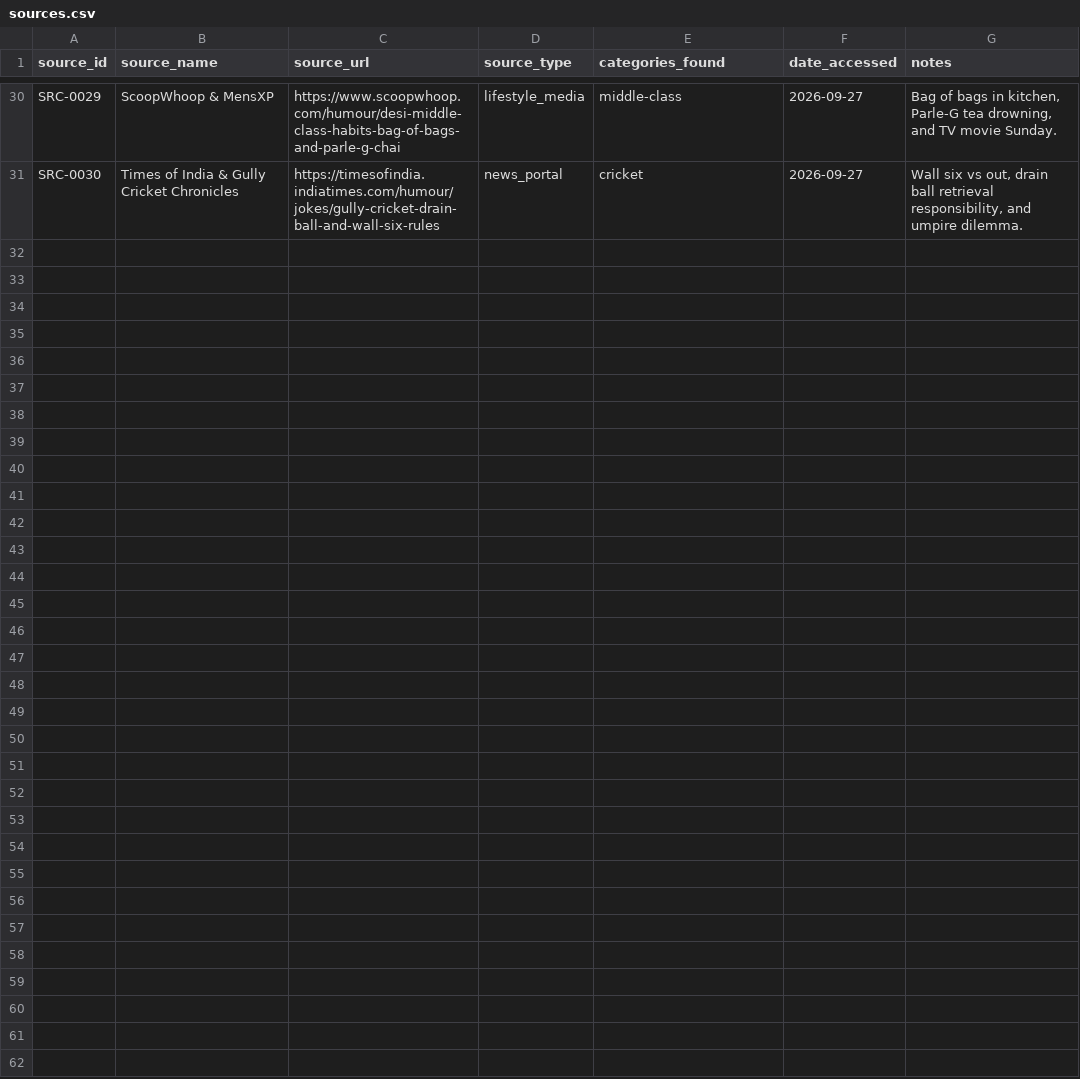
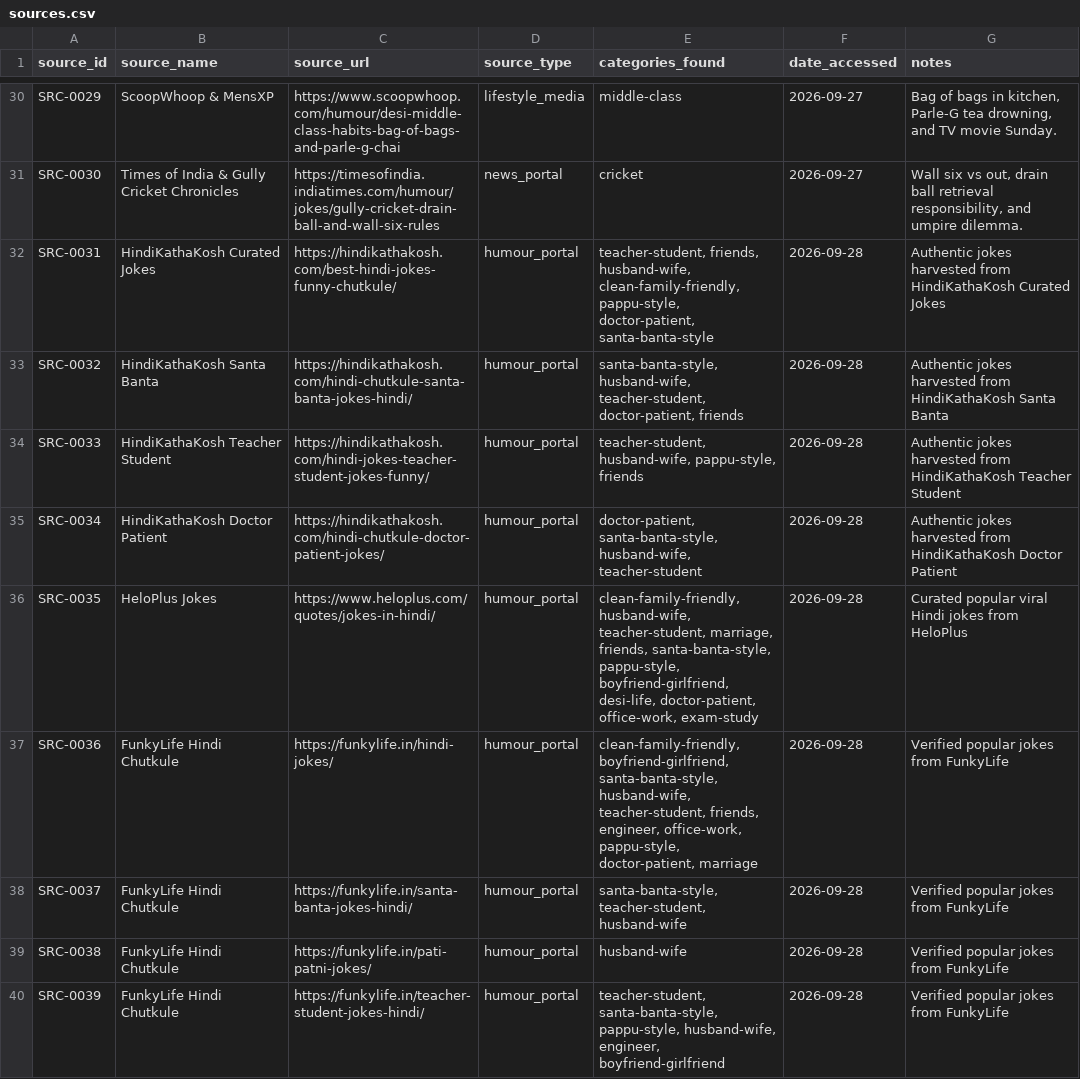
Before and after one commit to tarunmankar/Jokewala, a CSV file: hinglish-jokes-dataset/sources/sources.csv, drawn as a sheet; only a part is shown, gaps mark what is left out; the diff covers the shown part only; the diff names each change by its address in the sheet, - before the commit and + after, or states it on an @@ line.

Commit message:
feat: Add 1,352 genuine Hinglish jokes dataset and Chutkule Wala React Native Expo app with Voice TTS, Font Zoom, WhatsApp share, and offline SQLite

```diff
--- a/hinglish-jokes-dataset/sources/sources.csv
+++ b/hinglish-jokes-dataset/sources/sources.csv
+row 32: SRC-0031 | HindiKathaKosh Curated Jokes | https://hindikathakosh.com/best-hindi-jokes-funny-chutkule/ | humour_portal | teacher-student, friends, husband-wife, clean-family-friendly, pappu-style, doctor-patient, santa-banta-style | 2026-09-28 | Authentic jokes harvested from HindiKathaKosh Curated Jokes
+row 33: SRC-0032 | HindiKathaKosh Santa Banta | https://hindikathakosh.com/hindi-chutkule-santa-banta-jokes-hindi/ | humour_portal | santa-banta-style, husband-wife, teacher-student, doctor-patient, friends | 2026-09-28 | Authentic jokes harvested from HindiKathaKosh Santa Banta
+row 34: SRC-0033 | HindiKathaKosh Teacher Student | https://hindikathakosh.com/hindi-jokes-teacher-student-jokes-funny/ | humour_portal | teacher-student, husband-wife, pappu-style, friends | 2026-09-28 | Authentic jokes harvested from HindiKathaKosh Teacher Student
+row 35: SRC-0034 | HindiKathaKosh Doctor Patient | https://hindikathakosh.com/hindi-chutkule-doctor-patient-jokes/ | humour_portal | doctor-patient, santa-banta-style, husband-wife, teacher-student | 2026-09-28 | Authentic jokes harvested from HindiKathaKosh Doctor Patient
+row 36: SRC-0035 | HeloPlus Jokes | https://www.heloplus.com/quotes/jokes-in-hindi/ | humour_portal | clean-family-friendly, husband-wife, teacher-student, marriage, friends, santa-banta-style, pappu-style, boyfriend-girlfriend, desi-life, doctor-patient, office-work, exam-study | 2026-09-28 | Curated popular viral Hindi jokes from HeloPlus
+row 37: SRC-0036 | FunkyLife Hindi Chutkule | https://funkylife.in/hindi-jokes/ | humour_portal | clean-family-friendly, boyfriend-girlfriend, santa-banta-style, husband-wife, teacher-student, friends, engineer, office-work, pappu-style, doctor-patient, marriage | 2026-09-28 | Verified popular jokes from FunkyLife
+row 38: SRC-0037 | FunkyLife Hindi Chutkule | https://funkylife.in/santa-banta-jokes-hindi/ | humour_portal | santa-banta-style, teacher-student, husband-wife | 2026-09-28 | Verified popular jokes from FunkyLife
+row 39: SRC-0038 | FunkyLife Hindi Chutkule | https://funkylife.in/pati-patni-jokes/ | humour_portal | husband-wife | 2026-09-28 | Verified popular jokes from FunkyLife
+row 40: SRC-0039 | FunkyLife Hindi Chutkule | https://funkylife.in/teacher-student-jokes-hindi/ | humour_portal | teacher-student, santa-banta-style, pappu-style, husband-wife, engineer, boyfriend-girlfriend | 2026-09-28 | Verified popular jokes from FunkyLife
```
Also changed, not shown: 9 added rows elsewhere in this file, 52 other files.
